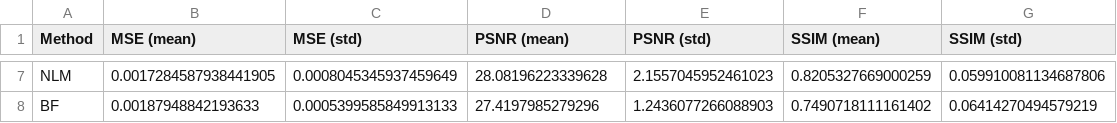
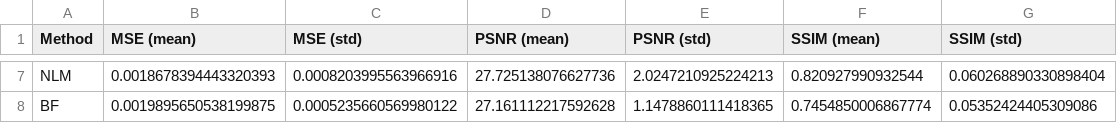
Before and after one commit to kvttt/ec-520-proj, a CSV file: tables/tab1/tab1_stats_urban100.csv, drawn as a sheet; only a part is shown, gaps mark what is left out; the diff covers the shown part only; the diff names each change by its address in the sheet, - before the commit and + after, or states it on an @@ line.

```diff
--- a/tables/tab1/tab1_stats_urban100.csv
+++ b/tables/tab1/tab1_stats_urban100.csv
-B7 (MSE (mean)): 0.0017284587938441905
+B7 (MSE (mean)): 0.0018678394443320393
-C7 (MSE (std)): 0.0008045345937459649
+C7 (MSE (std)): 0.0008203995563966916
-D7 (PSNR (mean)): 28.08196223339628
+D7 (PSNR (mean)): 27.725138076627736
-E7 (PSNR (std)): 2.1557045952461023
+E7 (PSNR (std)): 2.0247210925224213
-F7 (SSIM (mean)): 0.8205327669000259
+F7 (SSIM (mean)): 0.820927990932544
-G7 (SSIM (std)): 0.059910081134687806
+G7 (SSIM (std)): 0.060268890330898404
-B8 (MSE (mean)): 0.00187948842193633
+B8 (MSE (mean)): 0.0019895650538199875
-C8 (MSE (std)): 0.0005399585849913133
+C8 (MSE (std)): 0.0005235660569980122
-D8 (PSNR (mean)): 27.4197985279296
+D8 (PSNR (mean)): 27.161112217592628
-E8 (PSNR (std)): 1.2436077266088903
+E8 (PSNR (std)): 1.1478860111418365
-F8 (SSIM (mean)): 0.7490718111161402
+F8 (SSIM (mean)): 0.7454850006867774
-G8 (SSIM (std)): 0.06414270494579219
+G8 (SSIM (std)): 0.05352424405309086
```
Also changed, not shown: 30 edited cells elsewhere in this file, tables/tab1/tab1_stats_bsd100.csv, 2 other files.
